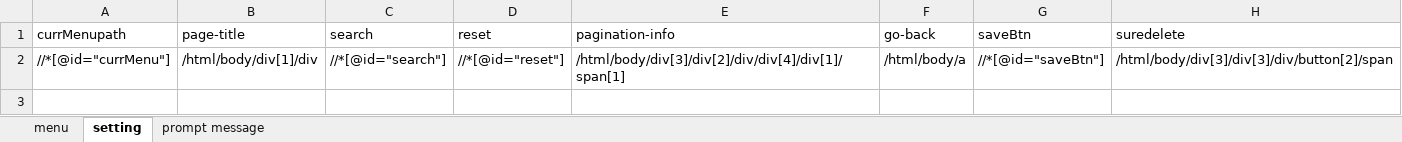
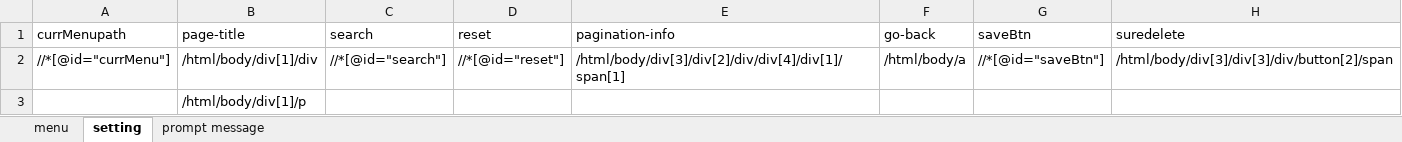
Before and after one commit to anghu3/xizangbianfang, an Excel workbook: menu.xlsx, sheet setting, drawn as a sheet; values as stored, in another font and other column widths than the file's, no borders; the diff names each change by its address in the sheet, - before the commit and + after, or states it on an @@ line.

```diff
--- a/menu.xlsx (sheet setting)
+++ b/menu.xlsx (sheet setting)
+row 3:  | /html/body/div[1]/p
```
Also changed, not shown: sheet prompt message, 26 other files.
